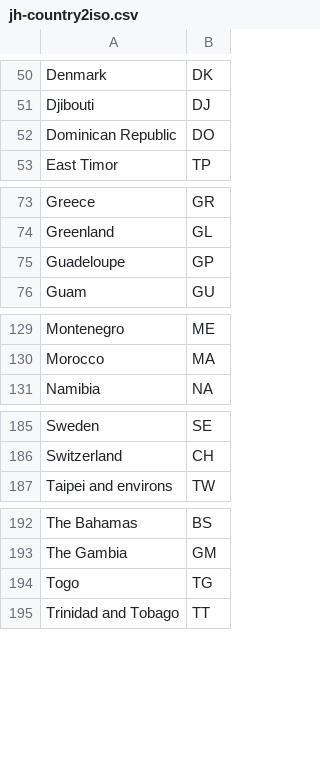
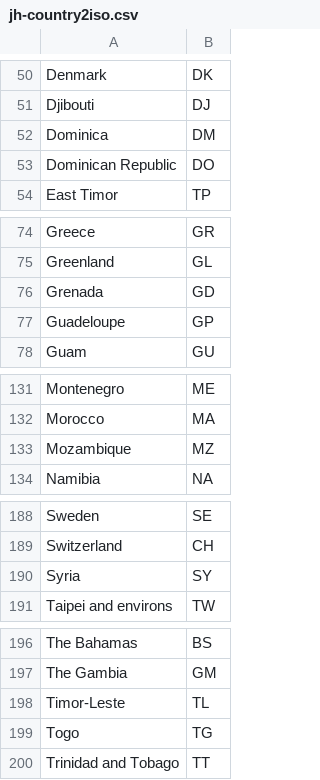
Before and after one commit to florath/wvw-covid19-datapool, a CSV file: dbsync/data_import/jh-country2iso.csv, drawn as a sheet; only a part is shown, gaps mark what is left out; the diff names each change by its address in the sheet, - before the commit and + after, or states it on an @@ line.

Commit message:
Added data source ecdc

```diff
--- a/dbsync/data_import/jh-country2iso.csv
+++ b/dbsync/data_import/jh-country2iso.csv
+row 52: Dominica | DM
+row 76: Grenada | GD
+row 133: Mozambique | MZ
+row 190: Syria | SY
+row 198: Timor-Leste | TL
```
Also changed, not shown: 9 other files.
